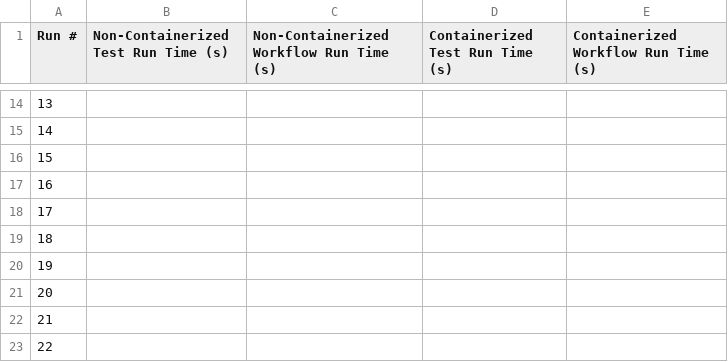
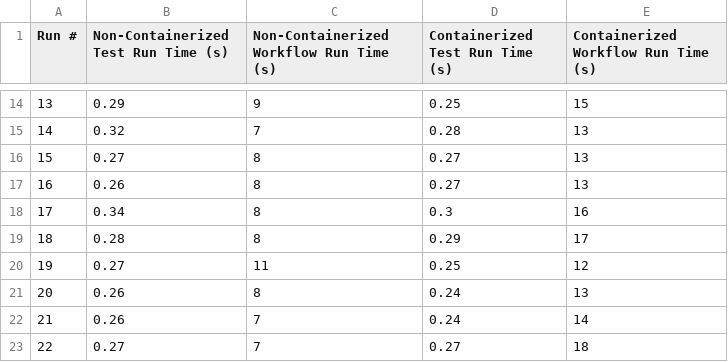
Before and after one commit to EricMorse7597/SoftwareReliability, a CSV file: Research Paper/Research Paper Data - Sheet1.csv, drawn as a sheet; only a part is shown, gaps mark what is left out; the diff covers the shown part only.

```diff
--- a/Research Paper/Research Paper Data - Sheet1.csv
+++ b/Research Paper/Research Paper Data - Sheet1.csv
@@ -14,10 +14,10 @@ Run #,Non-Containerized Test Run Time (s),Non-Containerized Workflow Run Time (s
-13,,,,
-14,,,,
-15,,,,
-16,,,,
-17,,,,
-18,,,,
-19,,,,
-20,,,,
-21,,,,
-22,,,,
+13,0.29,9,0.25,15
+14,0.32,7,0.28,13
+15,0.27,8,0.27,13
+16,0.26,8,0.27,13
+17,0.34,8,0.3,16
+18,0.28,8,0.29,17
+19,0.27,11,0.25,12
+20,0.26,8,0.24,13
+21,0.26,7,0.24,14
+22,0.27,7,0.27,18
```
Also changed, not shown: 48 edited cells elsewhere in this file.
